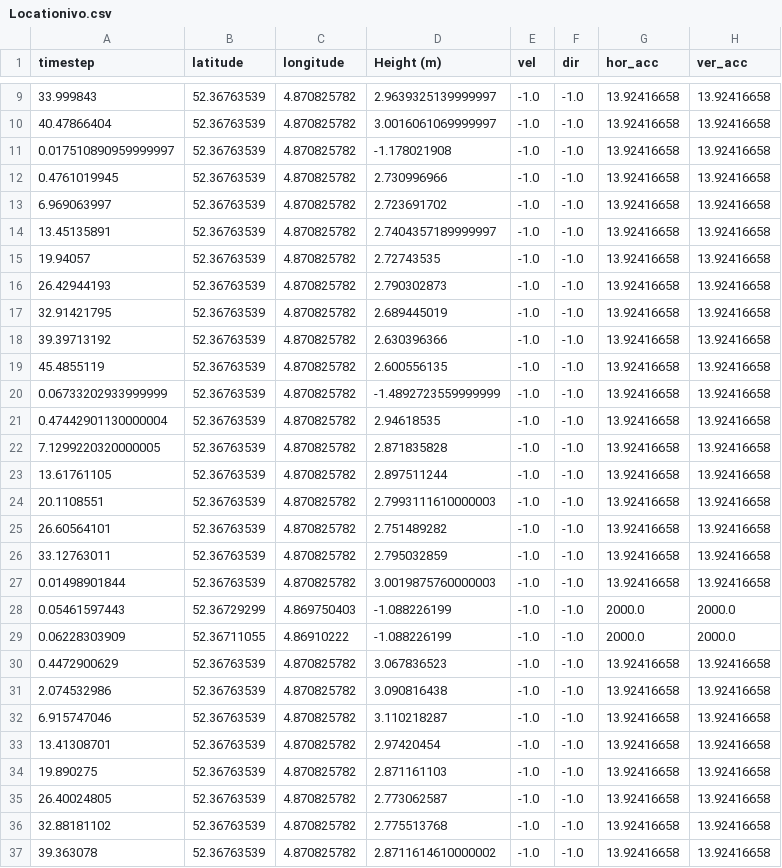
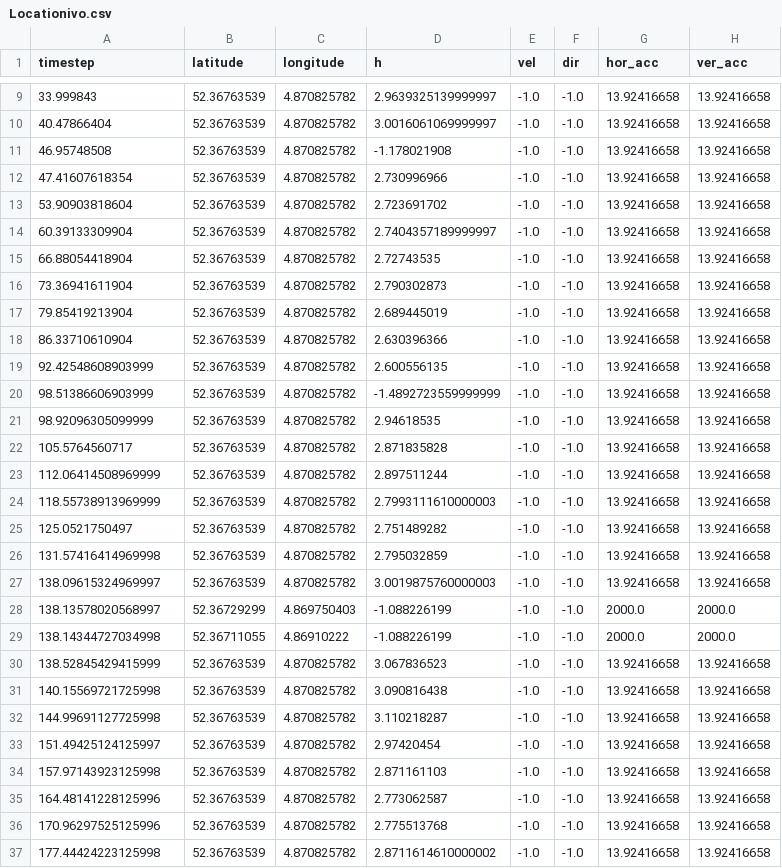
Before and after one commit to florencecornelissen/ML4QS2023A1, a CSV file: Python3Code/datasets/exercises/DataIvo/Locationivo.csv, drawn as a sheet; only a part is shown, gaps mark what is left out; the diff covers the shown part only.

```diff
--- a/Python3Code/datasets/exercises/DataIvo/Locationivo.csv
+++ b/Python3Code/datasets/exercises/DataIvo/Locationivo.csv
@@ -1 +1 @@
-timestep,latitude,longitude,Height (m),vel,dir,hor_acc,ver_acc
+timestep,latitude,longitude,h,vel,dir,hor_acc,ver_acc
@@ -10,28 +10,28 @@ timestep,latitude,longitude,Height (m),vel,dir,hor_acc,ver_acc
 40.47866404,52.36763539,4.870825782,3.0016061069999997,-1.0,-1.0,13.92416658,13.92416658
-0.017510890959999997,52.36763539,4.870825782,-1.178021908,-1.0,-1.0,13.92416658,13.92416658
-0.4761019945,52.36763539,4.870825782,2.730996966,-1.0,-1.0,13.92416658,13.92416658
-6.969063997,52.36763539,4.870825782,2.723691702,-1.0,-1.0,13.92416658,13.92416658
-13.45135891,52.36763539,4.870825782,2.7404357189999997,-1.0,-1.0,13.92416658,13.92416658
-19.94057,52.36763539,4.870825782,2.72743535,-1.0,-1.0,13.92416658,13.92416658
-26.42944193,52.36763539,4.870825782,2.790302873,-1.0,-1.0,13.92416658,13.92416658
-32.91421795,52.36763539,4.870825782,2.689445019,-1.0,-1.0,13.92416658,13.92416658
-39.39713192,52.36763539,4.870825782,2.630396366,-1.0,-1.0,13.92416658,13.92416658
-45.4855119,52.36763539,4.870825782,2.600556135,-1.0,-1.0,13.92416658,13.92416658
-0.06733202933999999,52.36763539,4.870825782,-1.4892723559999999,-1.0,-1.0,13.92416658,13.92416658
-0.47442901130000004,52.36763539,4.870825782,2.94618535,-1.0,-1.0,13.92416658,13.92416658
-7.1299220320000005,52.36763539,4.870825782,2.871835828,-1.0,-1.0,13.92416658,13.92416658
-13.61761105,52.36763539,4.870825782,2.897511244,-1.0,-1.0,13.92416658,13.92416658
-20.1108551,52.36763539,4.870825782,2.7993111610000003,-1.0,-1.0,13.92416658,13.92416658
-26.60564101,52.36763539,4.870825782,2.751489282,-1.0,-1.0,13.92416658,13.92416658
-33.12763011,52.36763539,4.870825782,2.795032859,-1.0,-1.0,13.92416658,13.92416658
-0.01498901844,52.36763539,4.870825782,3.0019875760000003,-1.0,-1.0,13.92416658,13.92416658
-0.05461597443,52.36729299,4.869750403,-1.088226199,-1.0,-1.0,2000.0,2000.0
-0.06228303909,52.36711055,4.86910222,-1.088226199,-1.0,-1.0,2000.0,2000.0
-0.4472900629,52.36763539,4.870825782,3.067836523,-1.0,-1.0,13.92416658,13.92416658
-2.074532986,52.36763539,4.870825782,3.090816438,-1.0,-1.0,13.92416658,13.92416658
-6.915747046,52.36763539,4.870825782,3.110218287,-1.0,-1.0,13.92416658,13.92416658
-13.41308701,52.36763539,4.870825782,2.97420454,-1.0,-1.0,13.92416658,13.92416658
-19.890275,52.36763539,4.870825782,2.871161103,-1.0,-1.0,13.92416658,13.92416658
-26.40024805,52.36763539,4.870825782,2.773062587,-1.0,-1.0,13.92416658,13.92416658
-32.88181102,52.36763539,4.870825782,2.775513768,-1.0,-1.0,13.92416658,13.92416658
-39.363078,52.36763539,4.870825782,2.8711614610000002,-1.0,-1.0,13.92416658,13.92416658
+46.95748508,52.36763539,4.870825782,-1.178021908,-1.0,-1.0,13.92416658,13.92416658
+47.41607618354,52.36763539,4.870825782,2.730996966,-1.0,-1.0,13.92416658,13.92416658
+53.90903818604,52.36763539,4.870825782,2.723691702,-1.0,-1.0,13.92416658,13.92416658
+60.39133309904,52.36763539,4.870825782,2.7404357189999997,-1.0,-1.0,13.92416658,13.92416658
+66.88054418904,52.36763539,4.870825782,2.72743535,-1.0,-1.0,13.92416658,13.92416658
+73.36941611904,52.36763539,4.870825782,2.790302873,-1.0,-1.0,13.92416658,13.92416658
+79.85419213904,52.36763539,4.870825782,2.689445019,-1.0,-1.0,13.92416658,13.92416658
+86.33710610904,52.36763539,4.870825782,2.630396366,-1.0,-1.0,13.92416658,13.92416658
+92.42548608903999,52.36763539,4.870825782,2.600556135,-1.0,-1.0,13.92416658,13.92416658
+98.51386606903999,52.36763539,4.870825782,-1.4892723559999999,-1.0,-1.0,13.92416658,13.92416658
+98.92096305099999,52.36763539,4.870825782,2.94618535,-1.0,-1.0,13.92416658,13.92416658
+105.5764560717,52.36763539,4.870825782,2.871835828,-1.0,-1.0,13.92416658,13.92416658
+112.06414508969999,52.36763539,4.870825782,2.897511244,-1.0,-1.0,13.92416658,13.92416658
+118.55738913969999,52.36763539,4.870825782,2.7993111610000003,-1.0,-1.0,13.92416658,13.92416658
+125.0521750497,52.36763539,4.870825782,2.751489282,-1.0,-1.0,13.92416658,13.92416658
+131.57416414969998,52.36763539,4.870825782,2.795032859,-1.0,-1.0,13.92416658,13.92416658
+138.09615324969997,52.36763539,4.870825782,3.0019875760000003,-1.0,-1.0,13.92416658,13.92416658
+138.13578020568997,52.36729299,4.869750403,-1.088226199,-1.0,-1.0,2000.0,2000.0
+138.14344727034998,52.36711055,4.86910222,-1.088226199,-1.0,-1.0,2000.0,2000.0
+138.52845429415999,52.36763539,4.870825782,3.067836523,-1.0,-1.0,13.92416658,13.92416658
+140.15569721725998,52.36763539,4.870825782,3.090816438,-1.0,-1.0,13.92416658,13.92416658
+144.99691127725998,52.36763539,4.870825782,3.110218287,-1.0,-1.0,13.92416658,13.92416658
+151.49425124125997,52.36763539,4.870825782,2.97420454,-1.0,-1.0,13.92416658,13.92416658
+157.97143923125998,52.36763539,4.870825782,2.871161103,-1.0,-1.0,13.92416658,13.92416658
+164.48141228125996,52.36763539,4.870825782,2.773062587,-1.0,-1.0,13.92416658,13.92416658
+170.96297525125996,52.36763539,4.870825782,2.775513768,-1.0,-1.0,13.92416658,13.92416658
+177.44424223125998,52.36763539,4.870825782,2.8711614610000002,-1.0,-1.0,13.92416658,13.92416658
```
Also changed, not shown: 17 edited cells elsewhere in this file, Python3Code/datasets/exercises/DataIvo/Barometerivo.csv, Python3Code/datasets/exercises/DataIvo/Proximityivo.csv, 10 other files.
